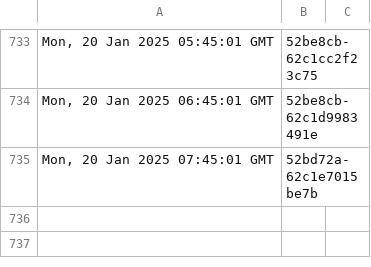
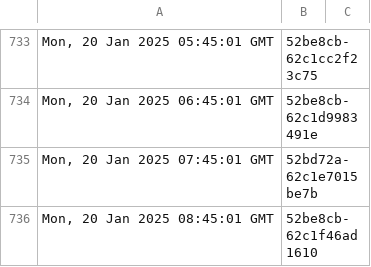
Before and after one commit to dnmvisser/test123, a TSV file: edugain-seen.tsv, drawn as a sheet; only a part is shown, gaps mark what is left out; the diff names each change by its address in the sheet, - before the commit and + after, or states it on an @@ line.

```diff
--- a/edugain-seen.tsv
+++ b/edugain-seen.tsv
+row 736: Mon, 20 Jan 2025 08:45:01 GMT | 52be8cb-62c1f46ad1610
```
Also changed, not shown: 1 other file.
